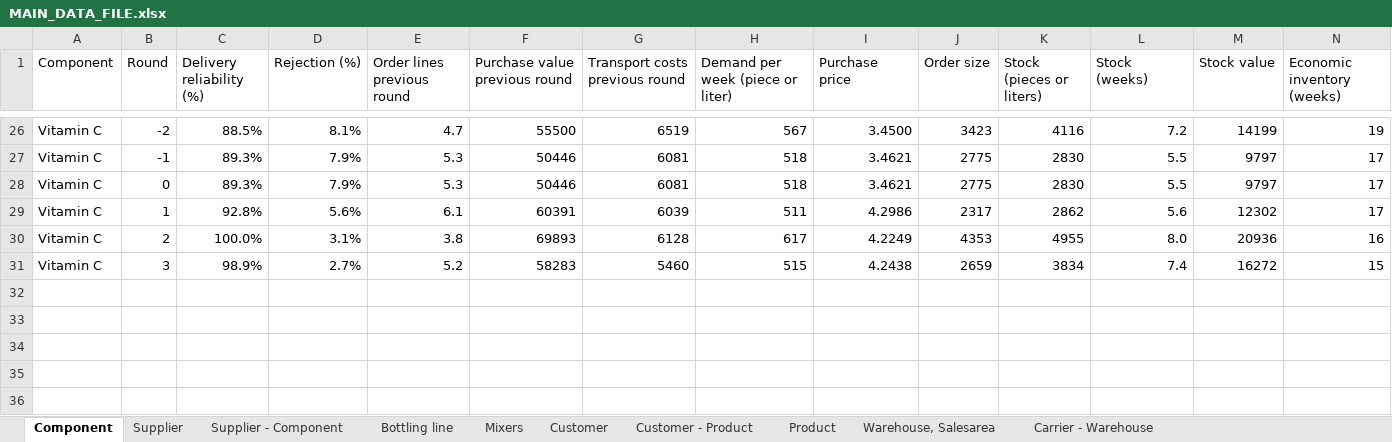
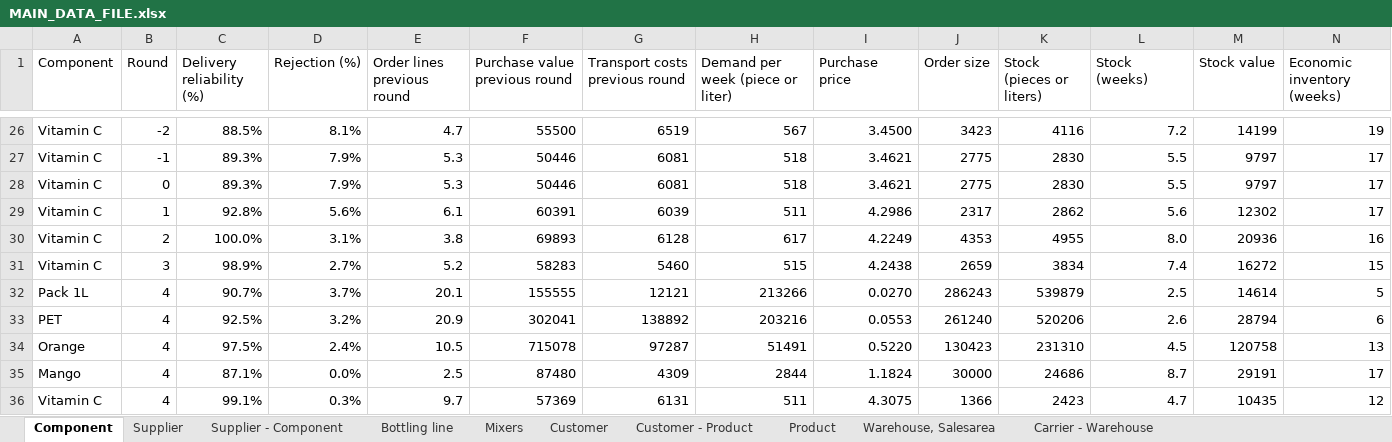
Before and after one commit to M-6NA/PEI_LD4, an Excel workbook: Data/MAIN_DATA_FILE.xlsx, sheet Component, drawn as a sheet; only a part is shown, gaps mark what is left out; values as stored, in another font and other column widths than the file's, no borders; rows hold the shown columns only; the diff names each change by its address in the sheet, - before the commit and + after, or states it on an @@ line.

```diff
--- a/Data/MAIN_DATA_FILE.xlsx (sheet Component)
+++ b/Data/MAIN_DATA_FILE.xlsx (sheet Component)
+row 32: Pack 1L | 4 | 90.7% | 3.7% | 20.1 | 155555 | 12121 | 213266 | 0.0270 | 286243 | 539879 | 2.5 | 14614 | 5
+row 33: PET | 4 | 92.5% | 3.2% | 20.9 | 302041 | 138892 | 203216 | 0.0553 | 261240 | 520206 | 2.6 | 28794 | 6
+row 34: Orange | 4 | 97.5% | 2.4% | 10.5 | 715078 | 97287 | 51491 | 0.5220 | 130423 | 231310 | 4.5 | 120758 | 13
+row 35: Mango | 4 | 87.1% | 0.0% | 2.5 | 87480 | 4309 | 2844 | 1.1824 | 30000 | 24686 | 8.7 | 29191 | 17
+row 36: Vitamin C | 4 | 99.1% | 0.3% | 9.7 | 57369 | 6131 | 511 | 4.3075 | 1366 | 2423 | 4.7 | 10435 | 12
```
Also changed, not shown: sheet Salesarea - Customer - Product, sheet Customer - Product, sheet Product - Warehouse, sheet Product, sheet Supplier - Component, sheet Supplier, 5 more sheets, Data/FinanceReport.xlsx, Data/Suppliers.xlsx, 5 other files.
